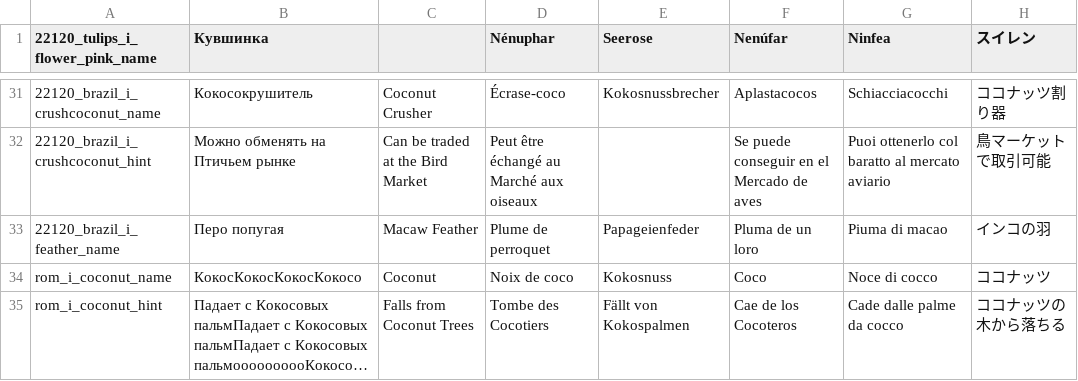
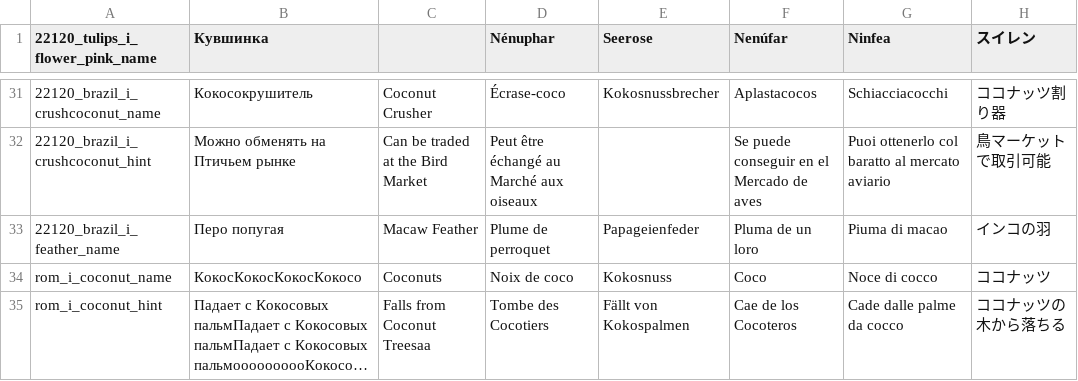
Before and after one commit to ruotu55/Test_localisation, a CSV file: .map-editor/locale/items.csv, drawn as a sheet; only a part is shown, gaps mark what is left out; long unchanged cells end in …; the diff names each change by its address in the sheet, - before the commit and + after, or states it on an @@ line.

Commit message:
sas

```diff
--- a/.map-editor/locale/items.csv
+++ b/.map-editor/locale/items.csv
-C34: Coconut
+C34: Coconuts
-C35: Falls from Coconut Trees
+C35: Falls from Coconut Treesaa
```
